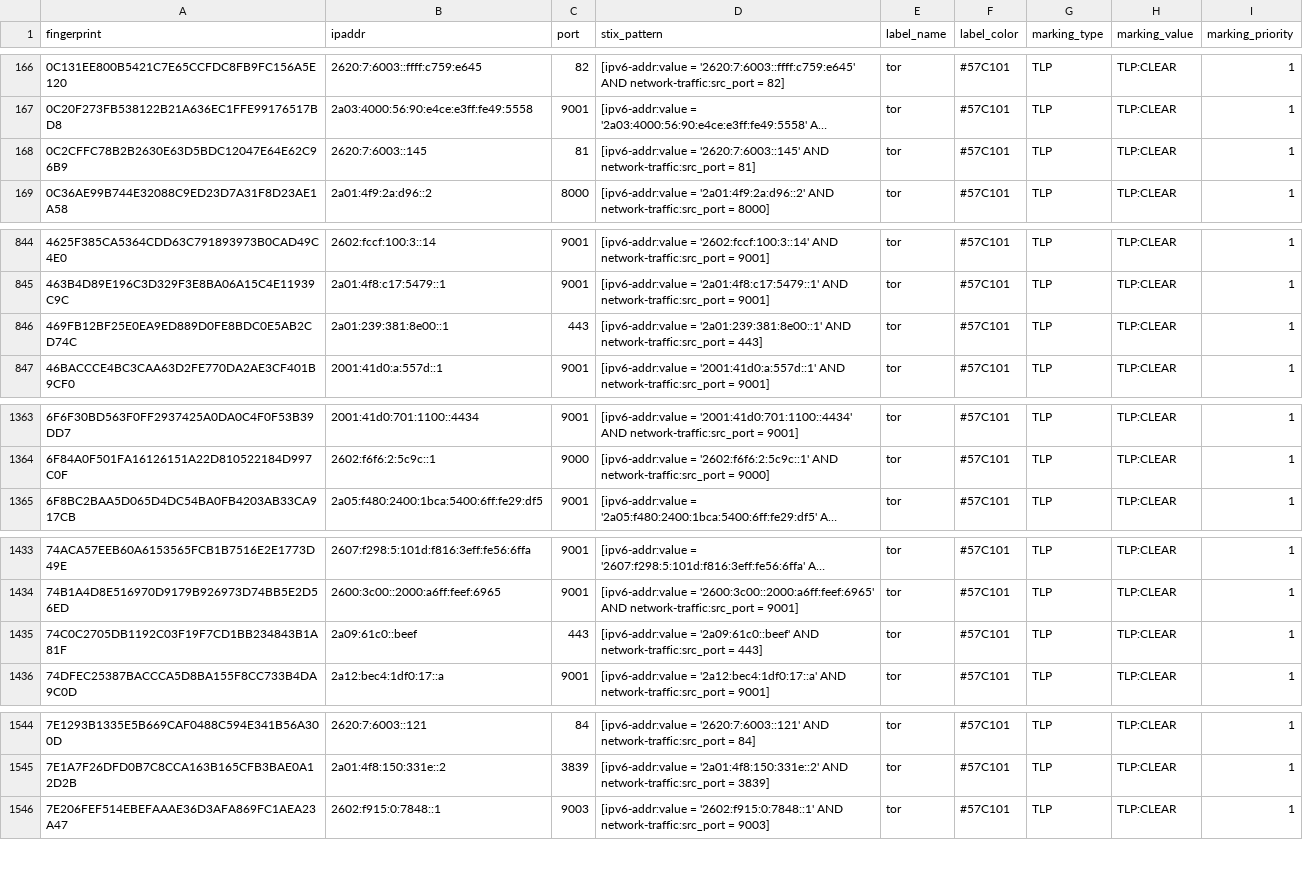
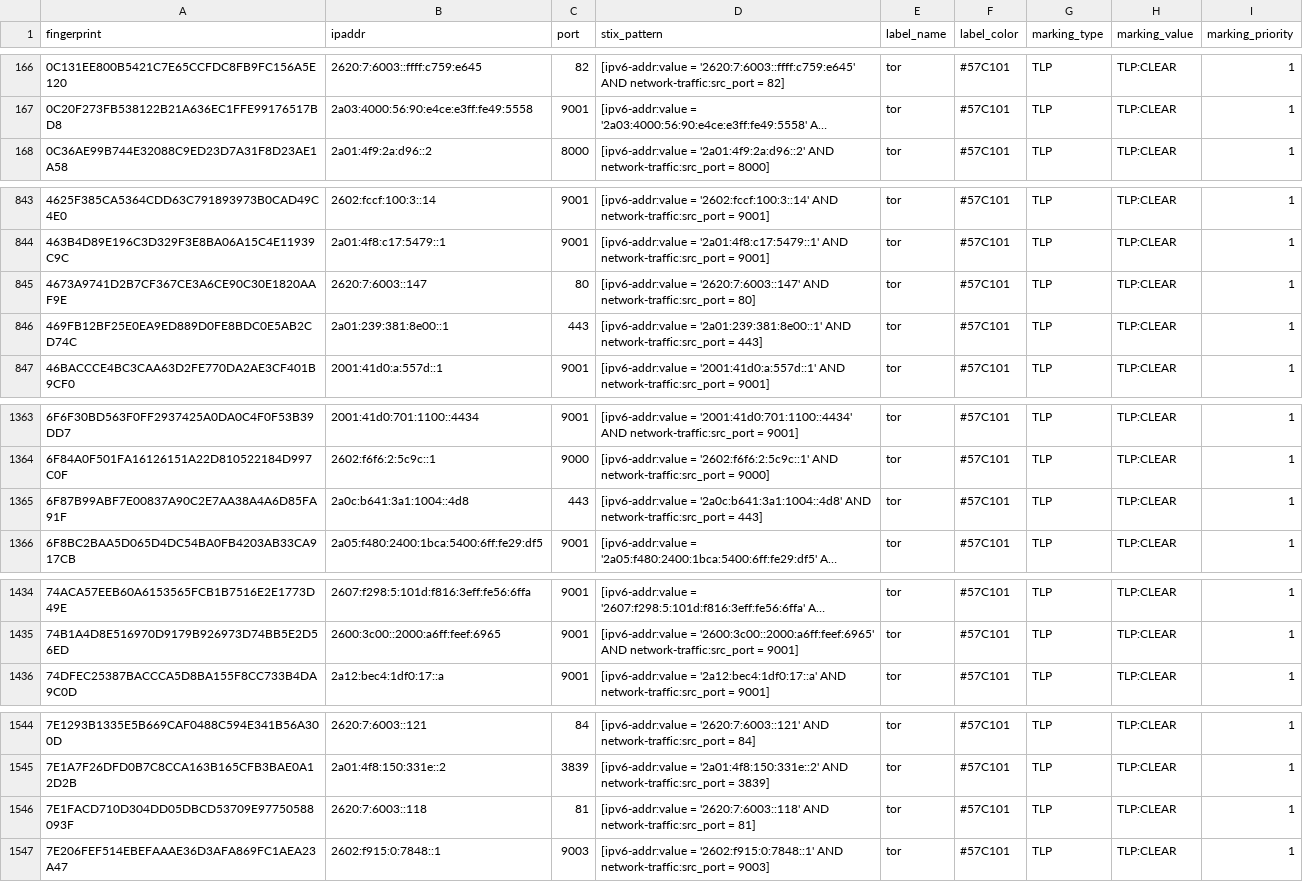
Before and after one commit to DreadFog/tor_csv_feed_opencti, a CSV file: latest.guards_v6.csv, drawn as a sheet; only a part is shown, gaps mark what is left out; long unchanged cells end in …; removed rows and columns are numbered as before the commit, all else as after; the diff covers the shown part only; the diff names each change by its address in the sheet, - before the commit and + after, or states it on an @@ line.

```diff
--- a/latest.guards_v6.csv
+++ b/latest.guards_v6.csv
-row 168: 0C2CFFC78B2B2630E63D5BDC12047E64E62C96B9 | 2620:7:6003::145 | 81 | [ipv6-addr:value = '2620:7:6003::145' AND network-traffic:src_port = 81] | tor | #57C101 | TLP | TLP:CLEAR | 1
+row 845: 4673A9741D2B7CF367CE3A6CE90C30E1820AAF9E | 2620:7:6003::147 | 80 | [ipv6-addr:value = '2620:7:6003::147' AND network-traffic:src_port = 80] | tor | #57C101 | TLP | TLP:CLEAR | 1
+row 1365: 6F87B99ABF7E00837A90C2E7AA38A4A6D85FA91F | 2a0c:b641:3a1:1004::4d8 | 443 | [ipv6-addr:value = '2a0c:b641:3a1:1004::4d8' AND network-traffic:src_port = 443] | tor | #57C101 | TLP | TLP:CLEAR | 1
-row 1435: 74C0C2705DB1192C03F19F7CD1BB234843B1A81F | 2a09:61c0::beef | 443 | [ipv6-addr:value = '2a09:61c0::beef' AND network-traffic:src_port = 443] | tor | #57C101 | TLP | TLP:CLEAR | 1
+row 1546: 7E1FACD710D304DD05DBCD53709E97750588093F | 2620:7:6003::118 | 81 | [ipv6-addr:value = '2620:7:6003::118' AND network-traffic:src_port = 81] | tor | #57C101 | TLP | TLP:CLEAR | 1
```
Also changed, not shown: 4 added rows elsewhere in this file, latest.all_v6.csv, latest.exits_v4.csv, 3 other files.
